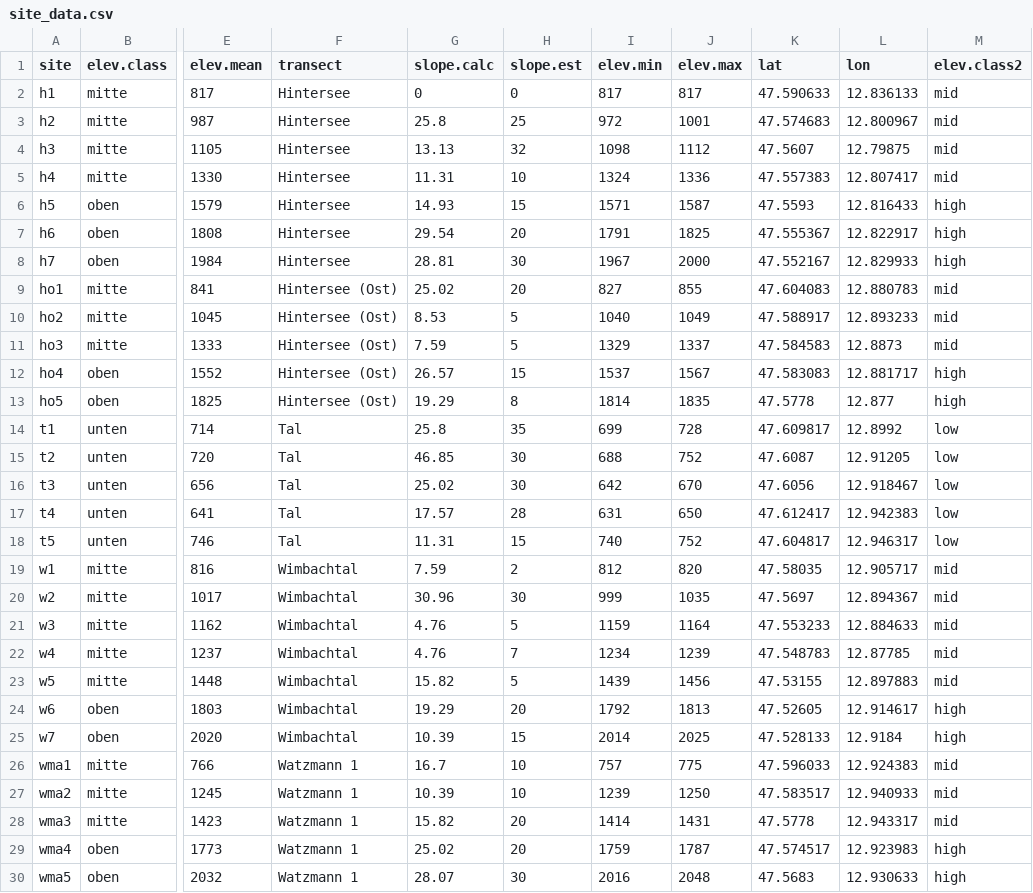
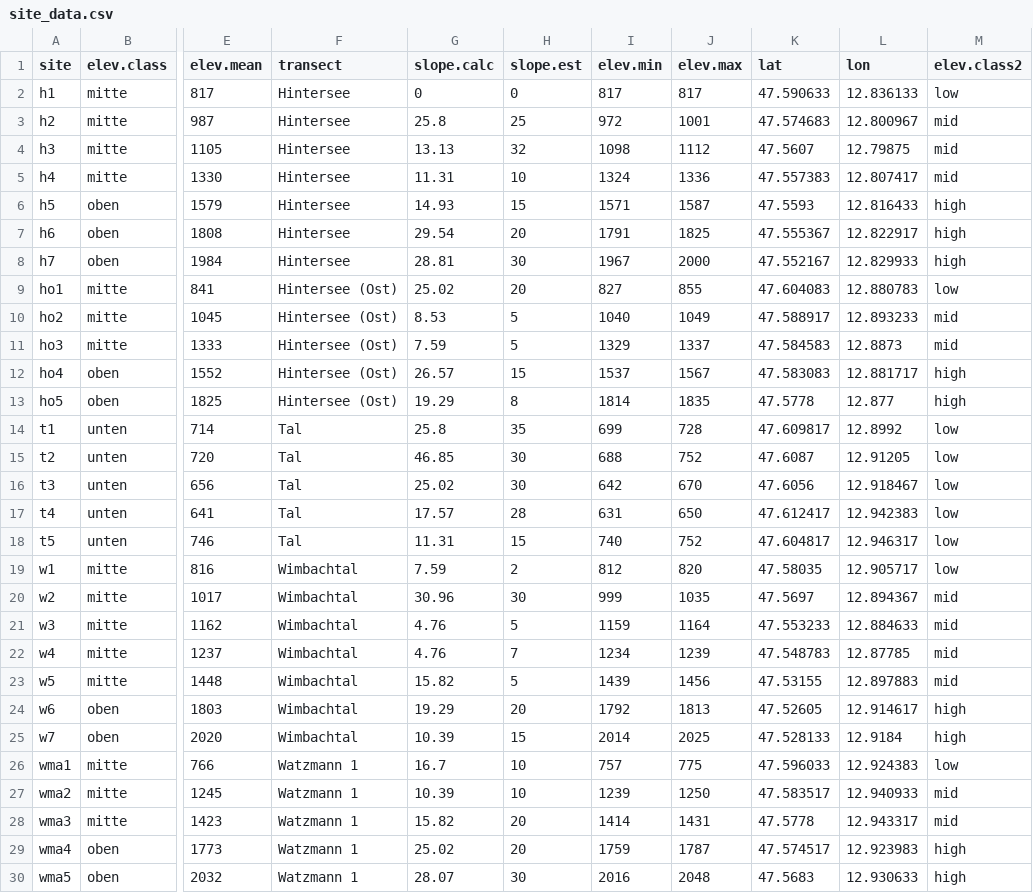
Before and after one commit to sponslerdb/bb_berchtesgaden, a CSV file: processed_data/site_data.csv, drawn as a sheet; only a part is shown, gaps mark what is left out; the diff names each change by its address in the sheet, - before the commit and + after, or states it on an @@ line.

```diff
--- a/processed_data/site_data.csv
+++ b/processed_data/site_data.csv
-M2 (elev.class2): mid
+M2 (elev.class2): low
-M9 (elev.class2): mid
+M9 (elev.class2): low
-M19 (elev.class2): mid
+M19 (elev.class2): low
-M26 (elev.class2): mid
+M26 (elev.class2): low
```
Also changed, not shown: 3 other files.
